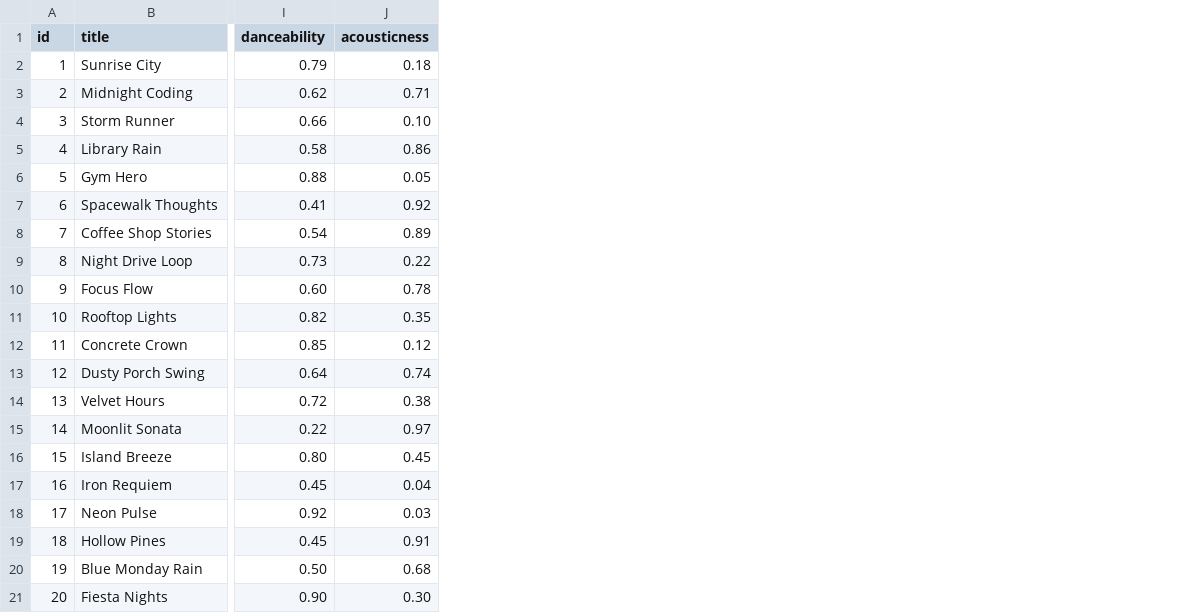
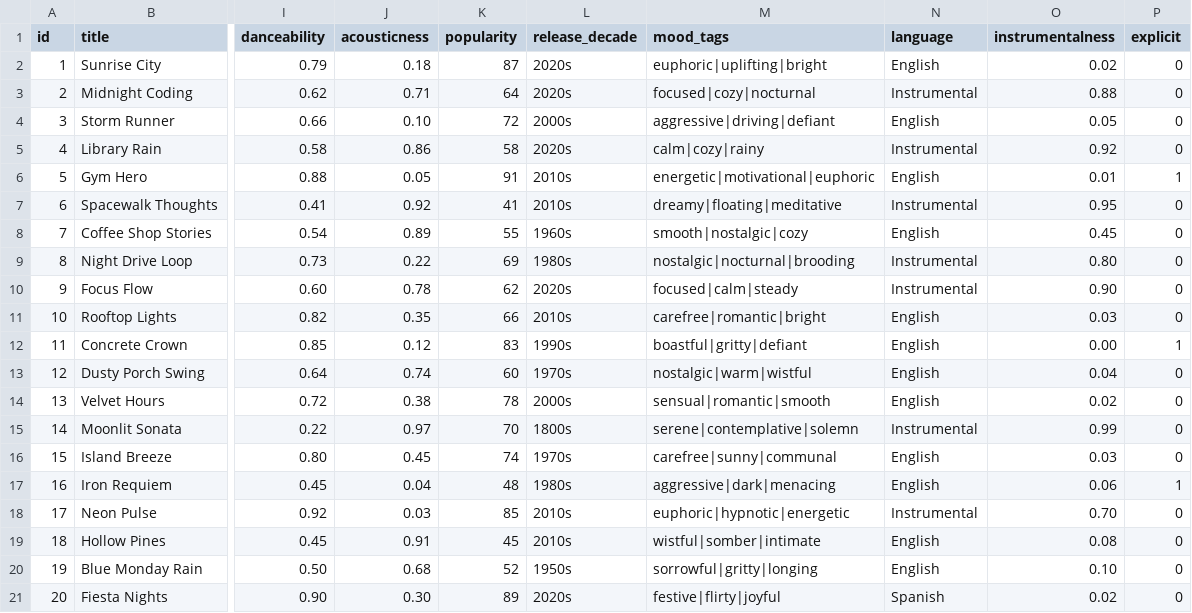
Before and after one commit to amararamsay347/ai110-module3show-musicrecommendersimulation-starter, a CSV file: data/songs.csv, drawn as a sheet; only a part is shown, gaps mark what is left out; the diff names each change by its address in the sheet, - before the commit and + after, or states it on an @@ line.

```diff
--- a/data/songs.csv
+++ b/data/songs.csv
+column K (popularity), rows 2-21: 87 | 64 | 72 | 58 | 91 | 41 | 55 | 69 | 62 | 66 | 83 | 60 | 78 | 70 | 74 | 48 | 85 | 45 | 52 | 89
+column L (release_decade), rows 2-21: 2020s | 2020s | 2000s | 2020s | 2010s | 2010s | 1960s | 1980s | 2020s | 2010s | 1990s | 1970s | 2000s | 1800s | 1970s | 1980s | 2010s | 2010s | 1950s | 2020s
+column M (mood_tags), rows 2-21: euphoric|uplifting|bright | focused|cozy|nocturnal | aggressive|driving|defiant | calm|cozy|rainy | energetic|motivational|euphoric | dreamy|floating|meditative | smooth|nostalgic|cozy | nostalgic|nocturnal|brooding | focused|calm|steady | carefree|romantic|bright | boastful|gritty|defiant | nostalgic|warm|wistful | sensual|romantic|smooth | serene|contemplative|solemn | carefree|sunny|communal | aggressive|dark|menacing | euphoric|hypnotic|energetic | wistful|somber|intimate | sorrowful|gritty|longing | festive|flirty|joyful
+column N (language), rows 2-21: English | Instrumental | English | Instrumental | English | Instrumental | English | Instrumental | Instrumental | English | English | English | English | Instrumental | English | English | Instrumental | English | English | Spanish
+column O (instrumentalness), rows 2-21: 0.02 | 0.88 | 0.05 | 0.92 | 0.01 | 0.95 | 0.45 | 0.80 | 0.90 | 0.03 | 0.00 | 0.04 | 0.02 | 0.99 | 0.03 | 0.06 | 0.70 | 0.08 | 0.10 | 0.02
+column P (explicit), rows 2-21: 0 | 0 | 0 | 0 | 1 | 0 | 0 | 0 | 0 | 0 | 1 | 0 | 0 | 0 | 0 | 1 | 0 | 0 | 0 | 0
```
Also changed, not shown: 4 other files.
